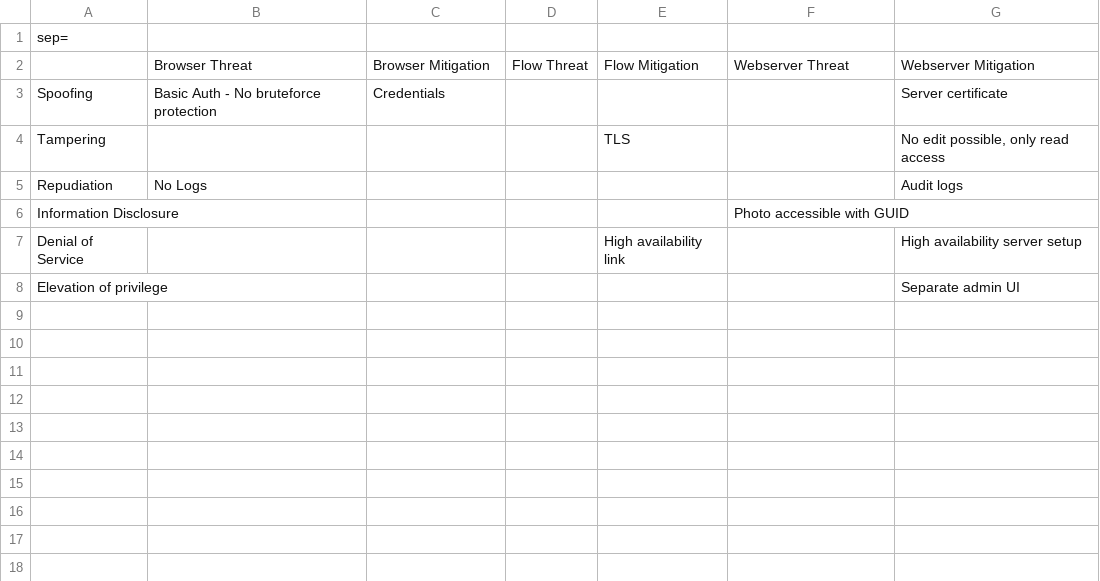
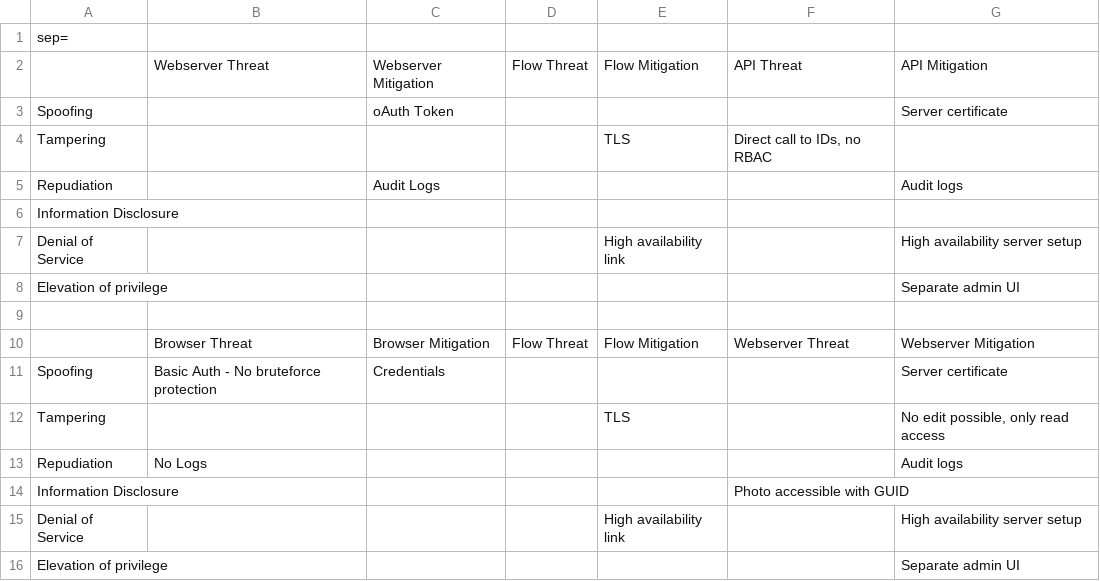
Before and after one commit to FabienThalgott/dot-tm, a CSV file: stride.csv, drawn as a sheet; the diff names each change by its address in the sheet, - before the commit and + after, or states it on an @@ line.

Commit message:
Added empty row between STRIDE tables. Removed some useless code

```diff
--- a/stride.csv
+++ b/stride.csv
+row 2:  | Webserver Threat | Webserver Mitigation | Flow Threat | Flow Mitigation | API Threat | API Mitigation
+row 3: Spoofing |  | oAuth Token |  |  |  | Server certificate
+row 4: Tampering |  |  |  | TLS | Direct call to IDs, no RBAC
+row 5: Repudiation |  | Audit Logs |  |  |  | Audit logs
+row 6: Information Disclosure
+row 7: Denial of Service |  |  |  | High availability link |  | High availability server setup
+row 8: Elevation of privilege |  |  |  |  |  | Separate admin UI
+row 9: (empty)
```
Also changed, not shown: 2 other files.
